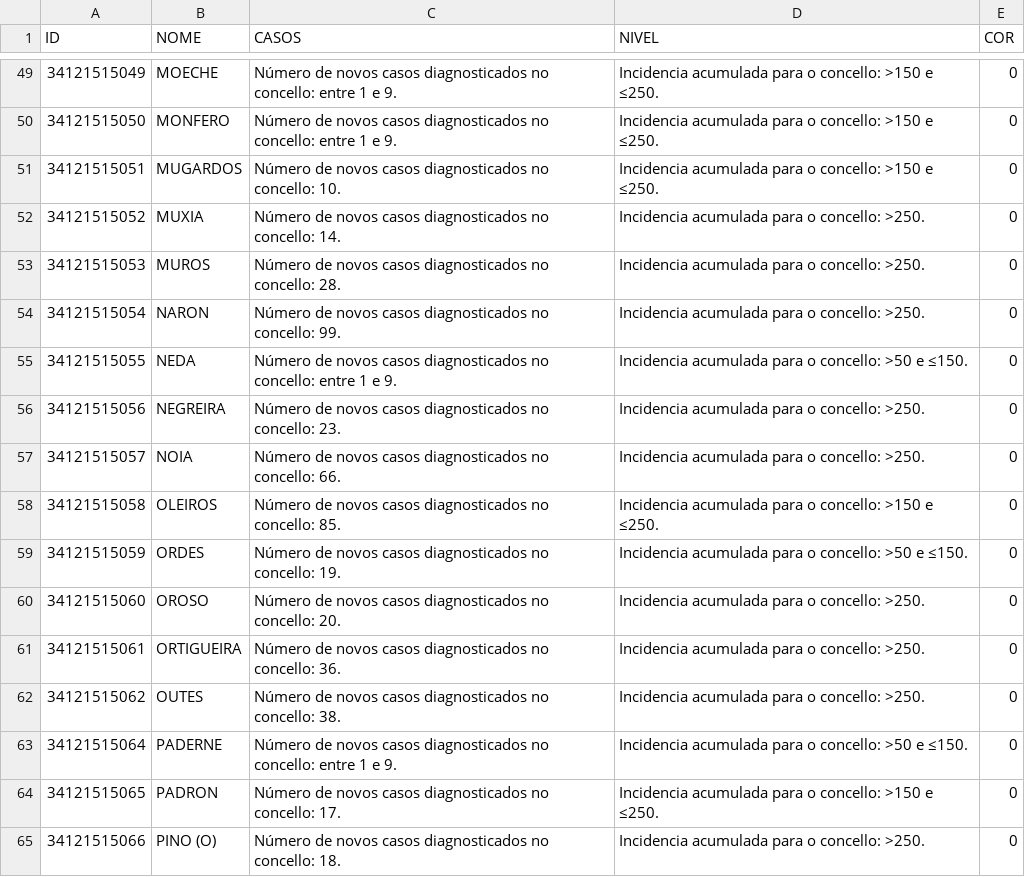
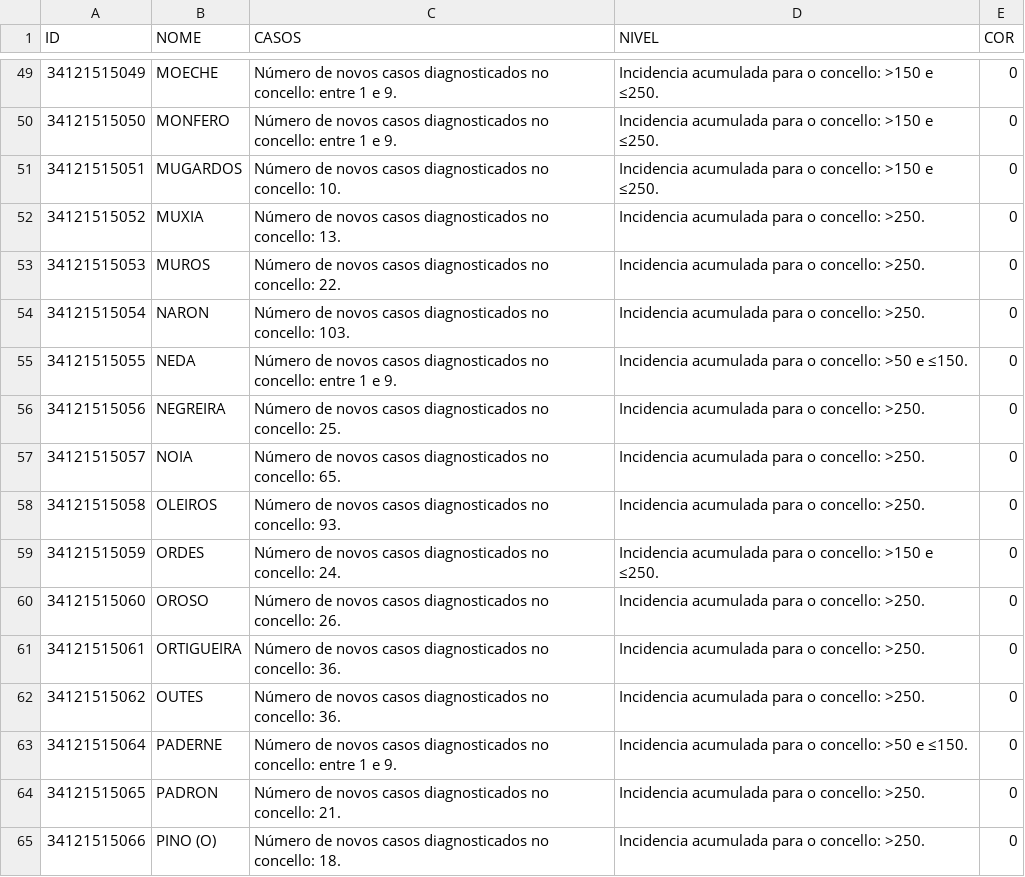
Before and after one commit to kukoks/coronaviruslive, a CSV file: municipiosdatos/data-jKpTc.csv, drawn as a sheet; only a part is shown, gaps mark what is left out; the diff covers the shown part only.

```diff
--- a/municipiosdatos/data-jKpTc.csv
+++ b/municipiosdatos/data-jKpTc.csv
@@ -51,15 +51,15 @@
 34121515051,MUGARDOS,Número de novos casos diagnosticados no concello: 10.,Incidencia acumulada para o concello: >150 e ≤250.,0
-34121515052,MUXIA,Número de novos casos diagnosticados no concello: 14.,Incidencia acumulada para o concello: >250.,0
-34121515053,MUROS,Número de novos casos diagnosticados no concello: 28.,Incidencia acumulada para o concello: >250.,0
-34121515054,NARON,Número de novos casos diagnosticados no concello: 99.,Incidencia acumulada para o concello: >250.,0
+34121515052,MUXIA,Número de novos casos diagnosticados no concello: 13.,Incidencia acumulada para o concello: >250.,0
+34121515053,MUROS,Número de novos casos diagnosticados no concello: 22.,Incidencia acumulada para o concello: >250.,0
+34121515054,NARON,Número de novos casos diagnosticados no concello: 103.,Incidencia acumulada para o concello: >250.,0
 34121515055,NEDA,Número de novos casos diagnosticados no concello: entre 1 e 9.,Incidencia acumulada para o concello: >50 e ≤150.,0
-34121515056,NEGREIRA,Número de novos casos diagnosticados no concello: 23.,Incidencia acumulada para o concello: >250.,0
-34121515057,NOIA,Número de novos casos diagnosticados no concello: 66.,Incidencia acumulada para o concello: >250.,0
-34121515058,OLEIROS,Número de novos casos diagnosticados no concello: 85.,Incidencia acumulada para o concello: >150 e ≤250.,0
-34121515059,ORDES,Número de novos casos diagnosticados no concello: 19.,Incidencia acumulada para o concello: >50 e ≤150.,0
-34121515060,OROSO,Número de novos casos diagnosticados no concello: 20.,Incidencia acumulada para o concello: >250.,0
+34121515056,NEGREIRA,Número de novos casos diagnosticados no concello: 25.,Incidencia acumulada para o concello: >250.,0
+34121515057,NOIA,Número de novos casos diagnosticados no concello: 65.,Incidencia acumulada para o concello: >250.,0
+34121515058,OLEIROS,Número de novos casos diagnosticados no concello: 93.,Incidencia acumulada para o concello: >250.,0
+34121515059,ORDES,Número de novos casos diagnosticados no concello: 24.,Incidencia acumulada para o concello: >150 e ≤250.,0
+34121515060,OROSO,Número de novos casos diagnosticados no concello: 26.,Incidencia acumulada para o concello: >250.,0
 34121515061,ORTIGUEIRA,Número de novos casos diagnosticados no concello: 36.,Incidencia acumulada para o concello: >250.,0
-34121515062,OUTES,Número de novos casos diagnosticados no concello: 38.,Incidencia acumulada para o concello: >250.,0
+34121515062,OUTES,Número de novos casos diagnosticados no concello: 36.,Incidencia acumulada para o concello: >250.,0
 34121515064,PADERNE,Número de novos casos diagnosticados no concello: entre 1 e 9.,Incidencia acumulada para o concello: >50 e ≤150.,0
-34121515065,PADRON,Número de novos casos diagnosticados no concello: 17.,Incidencia acumulada para o concello: >150 e ≤250.,0
+34121515065,PADRON,Número de novos casos diagnosticados no concello: 21.,Incidencia acumulada para o concello: >250.,0
 34121515066,PINO (O),Número de novos casos diagnosticados no concello: 18.,Incidencia acumulada para o concello: >250.,0
```
Also changed, not shown: 134 edited cells elsewhere in this file, 9 other files.
